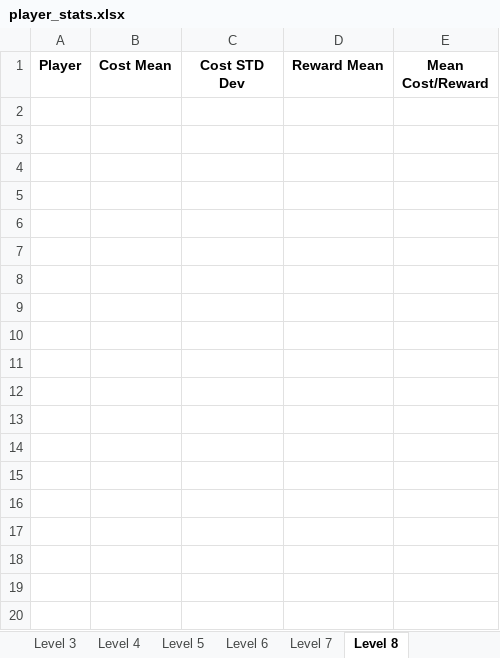
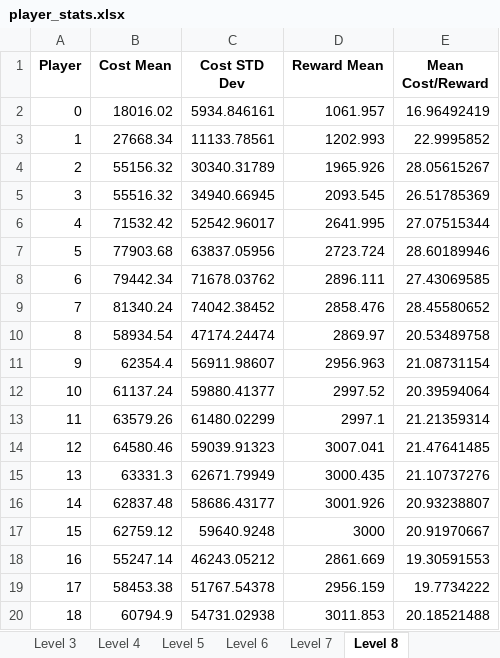
Before and after one commit to dooodle74/2025-gamble-simulation, an Excel workbook: player_stats.xlsx, sheet Level 8, drawn as a sheet; only a part is shown; values as stored, in another font and other column widths than the file's, no borders; the diff covers the shown part only; the diff names each change by its address in the sheet, - before the commit and + after, or states it on an @@ line.

```diff
--- a/player_stats.xlsx (sheet Level 8)
+++ b/player_stats.xlsx (sheet Level 8)
+row 2: 0 | 18016.02 | 5934.846161 | 1061.957 | 16.96492419
+row 3: 1 | 27668.34 | 11133.78561 | 1202.993 | 22.9995852
+row 4: 2 | 55156.32 | 30340.31789 | 1965.926 | 28.05615267
+row 5: 3 | 55516.32 | 34940.66945 | 2093.545 | 26.51785369
+row 6: 4 | 71532.42 | 52542.96017 | 2641.995 | 27.07515344
+row 7: 5 | 77903.68 | 63837.05956 | 2723.724 | 28.60189946
+row 8: 6 | 79442.34 | 71678.03762 | 2896.111 | 27.43069585
+row 9: 7 | 81340.24 | 74042.38452 | 2858.476 | 28.45580652
+row 10: 8 | 58934.54 | 47174.24474 | 2869.97 | 20.53489758
+row 11: 9 | 62354.4 | 56911.98607 | 2956.963 | 21.08731154
+row 12: 10 | 61137.24 | 59880.41377 | 2997.52 | 20.39594064
+row 13: 11 | 63579.26 | 61480.02299 | 2997.1 | 21.21359314
+row 14: 12 | 64580.46 | 59039.91323 | 3007.041 | 21.47641485
+row 15: 13 | 63331.3 | 62671.79949 | 3000.435 | 21.10737276
+row 16: 14 | 62837.48 | 58686.43177 | 3001.926 | 20.93238807
+row 17: 15 | 62759.12 | 59640.9248 | 3000 | 20.91970667
+row 18: 16 | 55247.14 | 46243.05212 | 2861.669 | 19.30591553
+row 19: 17 | 58453.38 | 51767.54378 | 2956.159 | 19.7734222
+row 20: 18 | 60794.9 | 54731.02938 | 3011.853 | 20.18521488
```
Also changed, not shown: 109 added rows elsewhere in this sheet, sheet Level 7, sheet Level 6, sheet Level 5, sheet Level 4, sheet Level 3, sheet Level 2, 1 more sheet, 2 other files.
